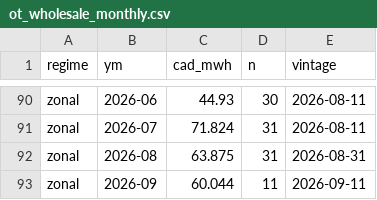
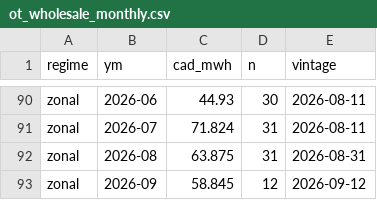
Before and after one commit to bnkim192/ieso-harvester, a CSV file: ot_wholesale_monthly.csv, drawn as a sheet; only a part is shown, gaps mark what is left out.

```diff
--- a/ot_wholesale_monthly.csv
+++ b/ot_wholesale_monthly.csv
@@ -92,2 +92,2 @@ zonal,2026-07,71.824,31,2026-08-11
 zonal,2026-08,63.875,31,2026-08-31
-zonal,2026-09,60.044,11,2026-09-11
+zonal,2026-09,58.845,12,2026-09-12
```
Also changed, not shown: 2 other files.
